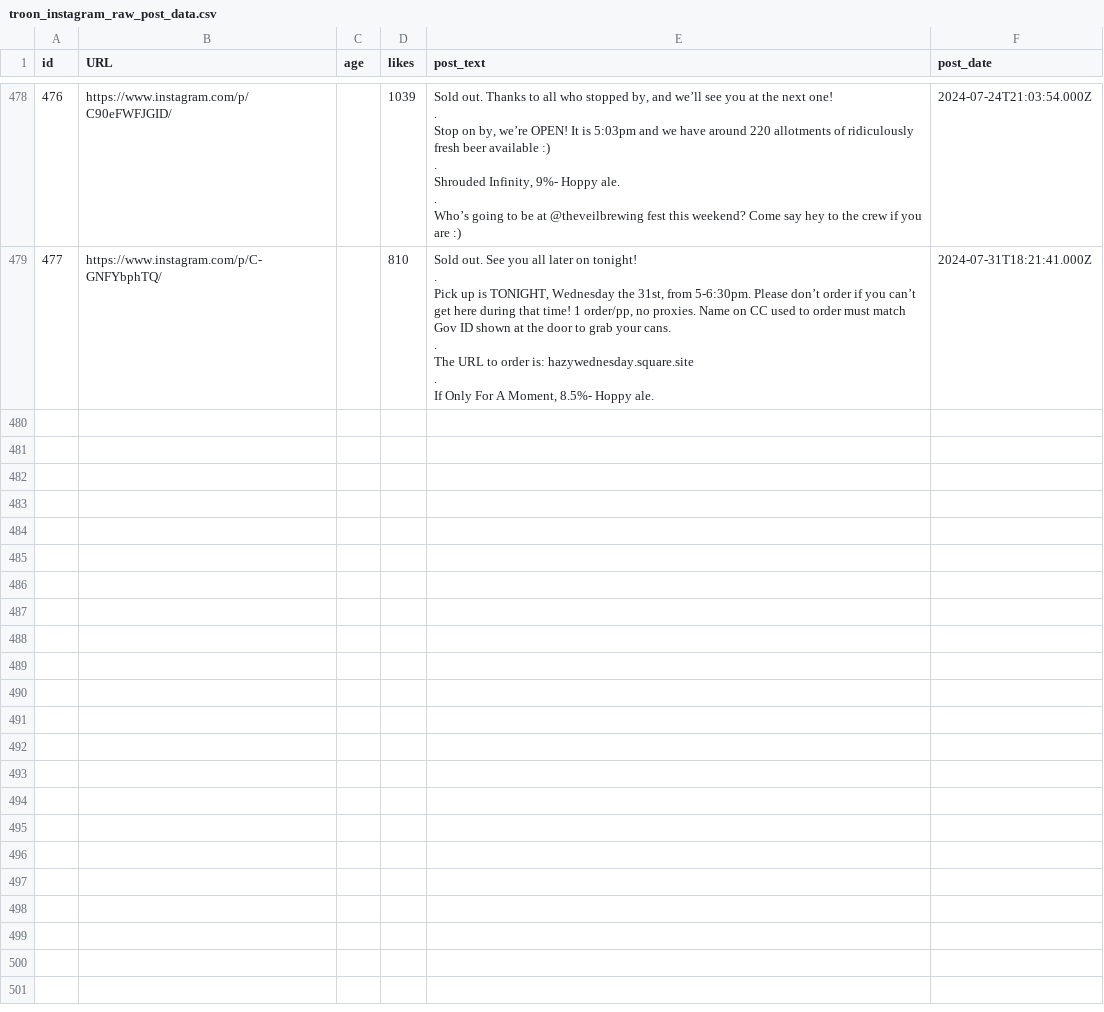
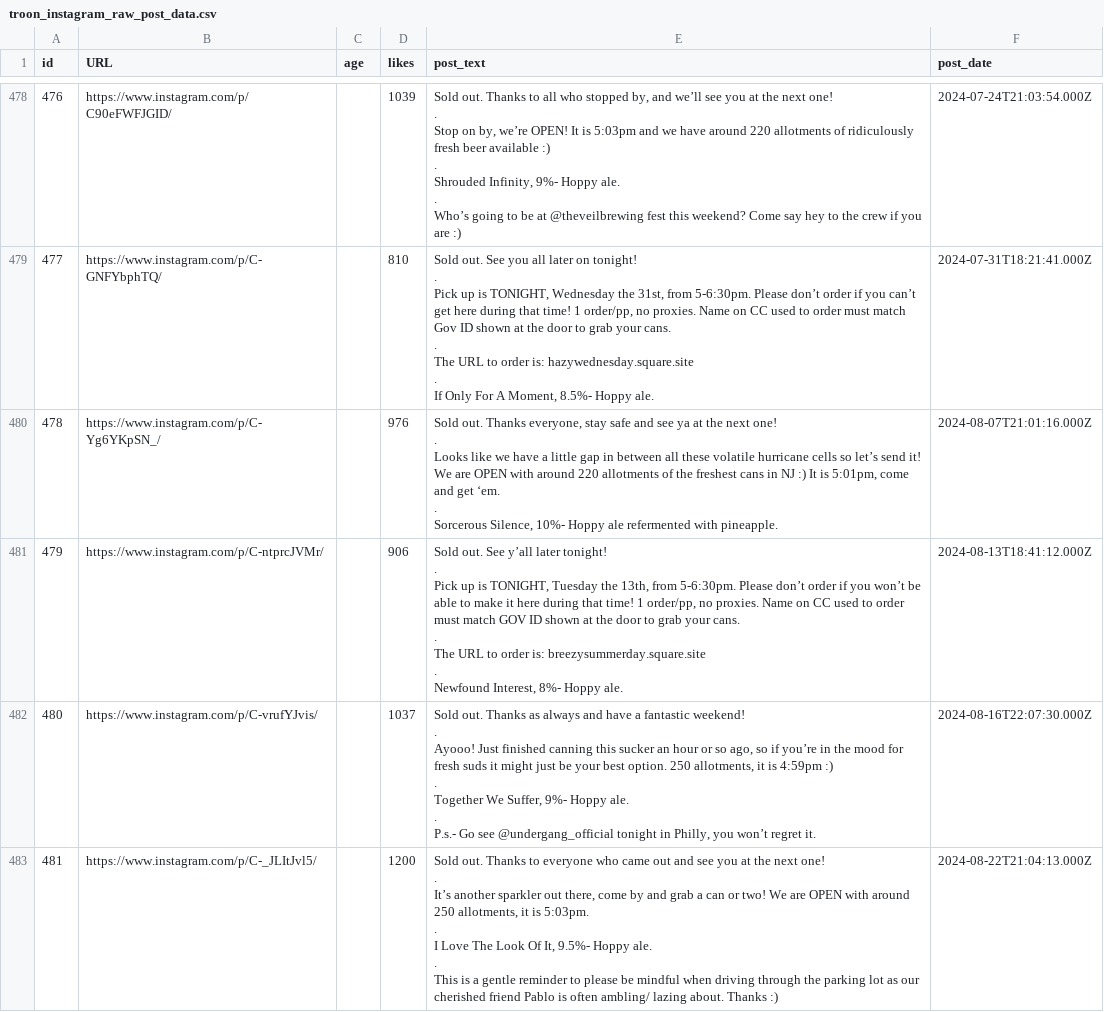
Before and after one commit to dmnapolitano/troon_release_prediction, a CSV file: troon_instagram_raw_post_data.csv, drawn as a sheet; only a part is shown, gaps mark what is left out; ↵ is a line break in a cell; the diff covers the shown part only; the diff names each change by its address in the sheet, - before the commit and + after, or states it on an @@ line.

Commit message:
Getting caught up on Troon releases

```diff
--- a/troon_instagram_raw_post_data.csv
+++ b/troon_instagram_raw_post_data.csv
+row 480: 478 | https://www.instagram.com/p/C-Yg6YKpSN_/ |  | 976 | Sold out. Thanks everyone, stay safe and see ya at the next one! ↵ . ↵ Looks like we have a little gap in between all these volatile hurricane cells so let’s send it! We are OPEN with around 220 allotments of the freshest cans in NJ :) It is 5:01pm, come and get ‘em. ↵ . ↵ Sorcerous Silence, 10%- Hoppy ale refermented with pineapple. | 2024-08-07T21:01:16.000Z
+row 481: 479 | https://www.instagram.com/p/C-ntprcJVMr/ |  | 906 | Sold out. See y’all later tonight! ↵ . ↵ Pick up is TONIGHT, Tuesday the 13th, from 5-6:30pm. Please don’t order if you won’t be able to make it here during that time! 1 order/pp, no proxies. Name on CC used to order must match GOV ID shown at the door to grab your cans. ↵ . ↵ The URL to order is: breezysummerday.square.site ↵ . ↵ Newfound Interest, 8%- Hoppy ale. | 2024-08-13T18:41:12.000Z
+row 482: 480 | https://www.instagram.com/p/C-vrufYJvis/ |  | 1037 | Sold out. Thanks as always and have a fantastic weekend! ↵ . ↵ Ayooo! Just finished canning this sucker an hour or so ago, so if you’re in the mood for fresh suds it might just be your best option. 250 allotments, it is 4:59pm :) ↵ . ↵ Together We Suffer, 9%- Hoppy ale. ↵ . ↵ P.s.- Go see @undergang_official tonight in Philly, you won’t regret it. | 2024-08-16T22:07:30.000Z
+row 483: 481 | https://www.instagram.com/p/C-_JLItJvl5/ |  | 1200 | Sold out. Thanks to everyone who came out and see you at the next one! ↵ . ↵ It’s another sparkler out there, come by and grab a can or two! We are OPEN with around 250 allotments, it is 5:03pm. ↵ . ↵ I Love The Look Of It, 9.5%- Hoppy ale. ↵ . ↵ This is a gentle reminder to please be mindful when driving through the parking lot as our cherished friend Pablo is often ambling/ lazing about. Thanks :) | 2024-08-22T21:04:13.000Z
```
Also changed, not shown: 3 added rows elsewhere in this file, troon_instagram_clean_post_data.csv, troon_instagram_post_beer_attributes.csv, 1 other file.
